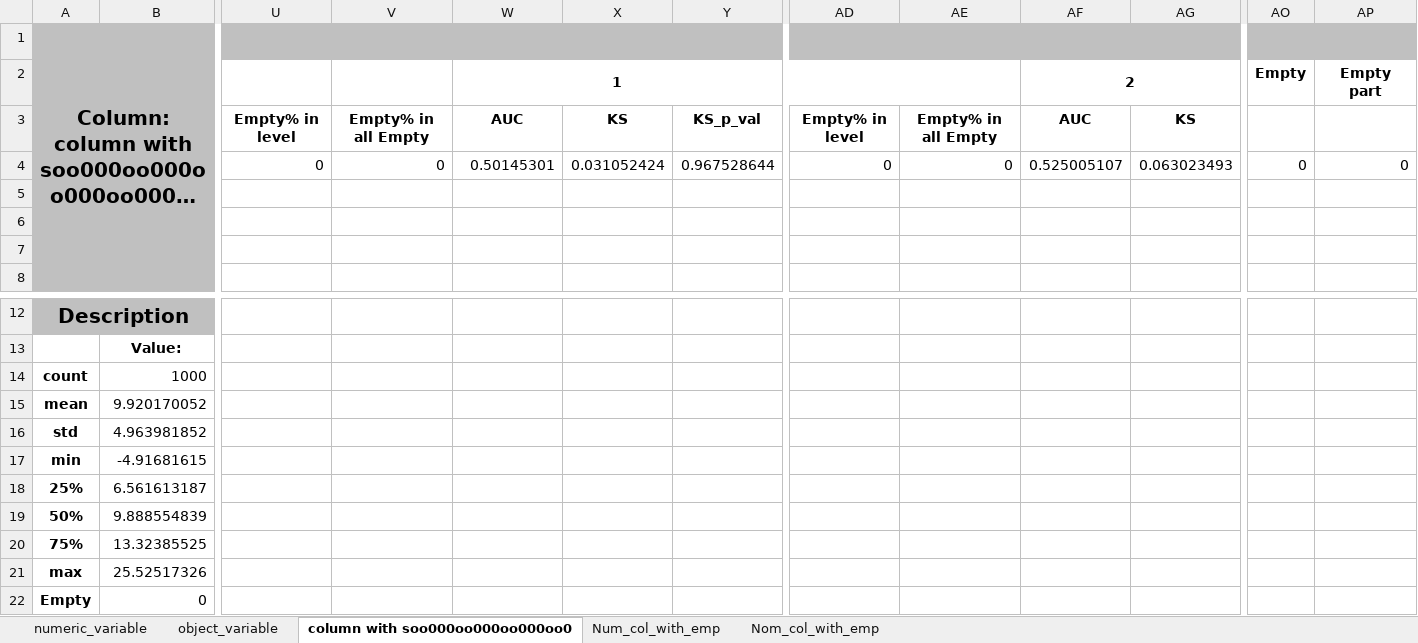
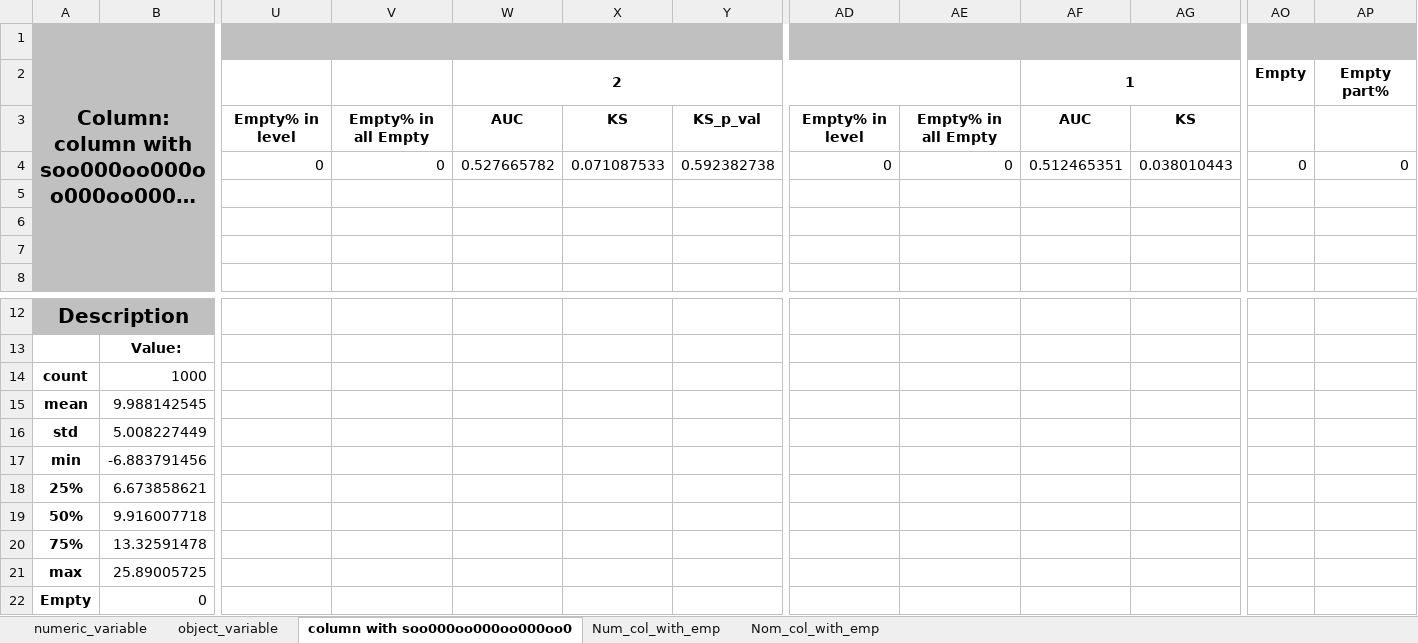
Before and after one commit to Dranikf/classification_power_predictor, an Excel workbook: test_result/result_test.xlsx, sheet column with soo000oo000oo000oo0, drawn as a sheet; only a part is shown, gaps mark what is left out; long unchanged cells end in …; values as stored, in another font and other column widths than the file's, no borders; removed rows and columns are numbered as before the commit, all else as after; rows hold the shown columns only; the diff names each change by its address in the sheet, - before the commit and + after, or states it on an @@ line.

Commit message:
global empty %

```diff
--- a/test_result/result_test.xlsx (sheet column with soo000oo000oo000oo0)
+++ b/test_result/result_test.xlsx (sheet column with soo000oo000oo000oo0)
-W2: 1
+W2: 2
-AF2: 2
+AF2: 1
-AP2: Empty part
+AP2: Empty part%
-row 4:  |  | 0 | 0 | 0.50145301 | 0.031052424 | 0.967528644 | 0 | 0 | 0.525005107 | 0.063023493 | 0 | 0
+row 4:  |  | 0 | 0 | 0.527665782 | 0.071087533 | 0.592382738 | 0 | 0 | 0.512465351 | 0.038010443 | 0 | 0
-B15: 9.920170052
+B15: 9.988142545
-B16: 4.963981852
+B16: 5.008227449
-B17: -4.91681615
+B17: -6.883791456
-B18: 6.561613187
+B18: 6.673858621
-B19: 9.888554839
+B19: 9.916007718
-B20: 13.32385525
+B20: 13.32591478
-B21: 25.52517326
+B21: 25.89005725
```
Also changed, not shown: sheet Nom_col_with_emp, sheet object_variable, sheet Num_col_with_emp, sheet numeric_variable, test_result/double_header_saver.xlsx, test_result/writings.xlsx, 2 other files.
